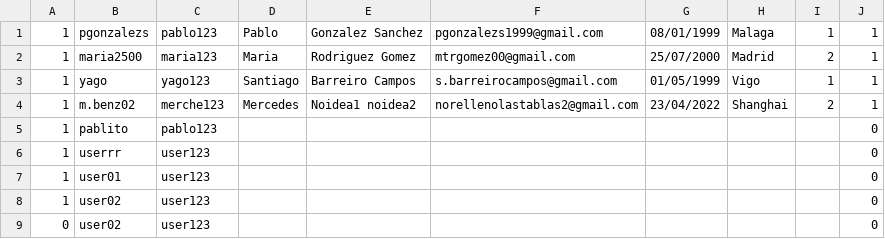
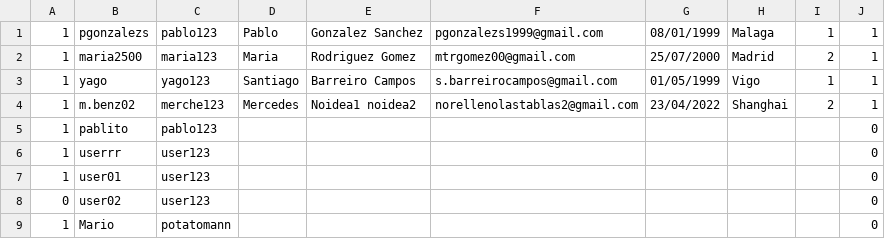
Before and after one commit to SantiagoBarreiroCampos/Eventell.ProyIng, a CSV file: usuarios.csv, drawn as a sheet.

```diff
--- a/usuarios.csv
+++ b/usuarios.csv
@@ -7,3 +7,3 @@
 1,user01,user123,,,,,,,0
-1,user02,user123,,,,,,,0
 0,user02,user123,,,,,,,0
+1,Mario,potatomann,,,,,,,0
```
Also changed, not shown: 3 other files.
